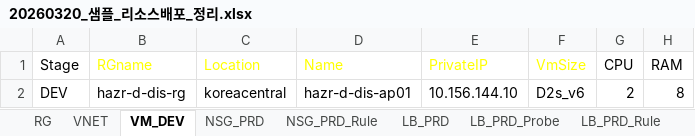
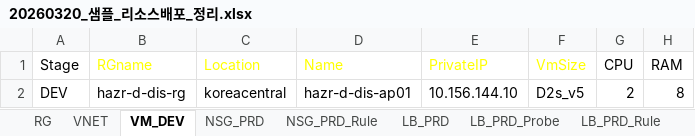
Before and after one commit to skpaek-git/hgi_resourceDeploy, an Excel workbook: 서버정보/20260320_샘플_리소스배포_정리.xlsx, sheet VM_DEV, drawn as a sheet; only a part is shown; values as stored, in another font and other column widths than the file's, no borders; table styles not drawn; the diff names each change by its address in the sheet, - before the commit and + after, or states it on an @@ line.

Commit message:
260414-resourceDeploy6

```diff
--- a/서버정보/20260320_샘플_리소스배포_정리.xlsx (sheet VM_DEV)
+++ b/서버정보/20260320_샘플_리소스배포_정리.xlsx (sheet VM_DEV)
-F2 (VmSize): D2s_v6
+F2 (VmSize): D2s_v5
```
